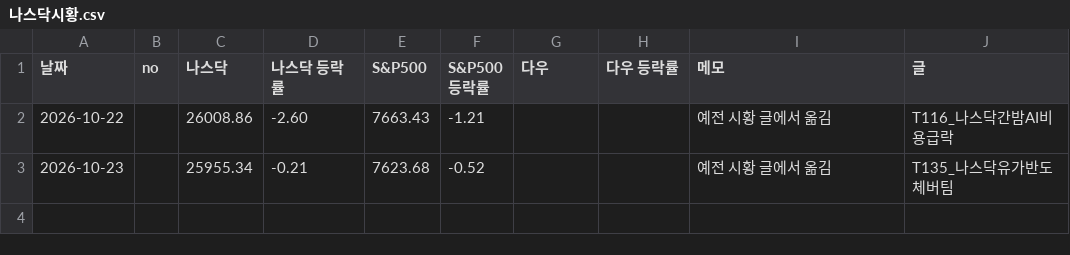
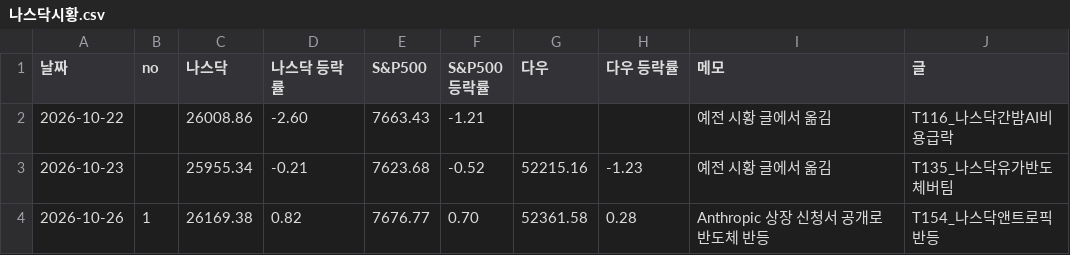
Before and after one commit to kwonjinbeom/jb_office, a CSV file: 콘텐츠/블로그_카페/데이터/나스닥시황.csv, drawn as a sheet.

```diff
--- a/콘텐츠/블로그_카페/데이터/나스닥시황.csv
+++ b/콘텐츠/블로그_카페/데이터/나스닥시황.csv
@@ -2,2 +2,3 @@
 2026-10-22,,26008.86,-2.60,7663.43,-1.21,,,예전 시황 글에서 옮김,T116_나스닥간밤AI비용급락
-2026-10-23,,25955.34,-0.21,7623.68,-0.52,,,예전 시황 글에서 옮김,T135_나스닥유가반도체버팀
+2026-10-23,,25955.34,-0.21,7623.68,-0.52,52215.16,-1.23,예전 시황 글에서 옮김,T135_나스닥유가반도체버팀
+2026-10-26,1,26169.38,0.82,7676.77,0.70,52361.58,0.28,Anthropic 상장 신청서 공개로 반도체 반등,T154_나스닥앤트로픽반등
```
Also changed, not shown: 5 other files.
